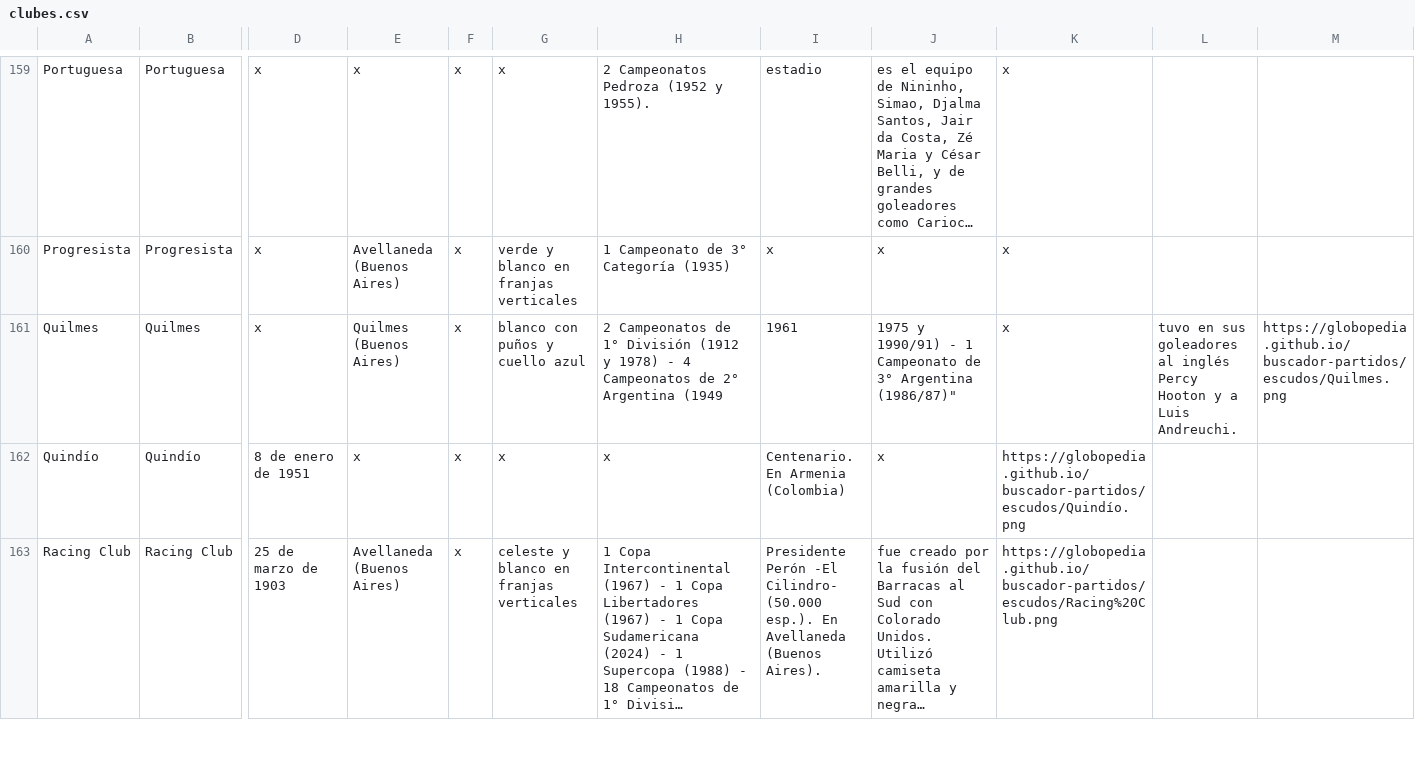
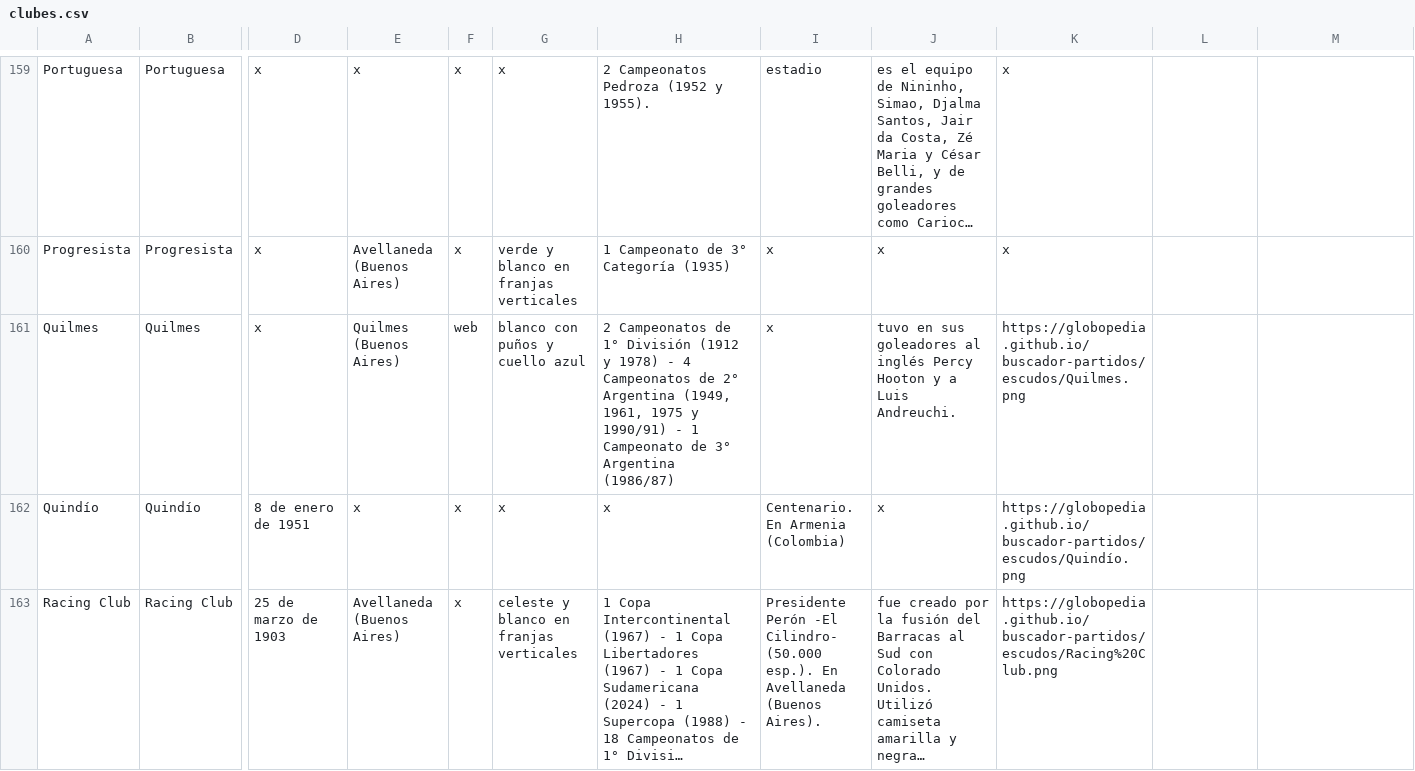
Before and after one commit to globopedia/Lubs, a CSV file: clubes.csv, drawn as a sheet; only a part is shown, gaps mark what is left out; long unchanged cells end in …; the diff names each change by its address in the sheet, - before the commit and + after, or states it on an @@ line.

Commit message:
Update clubes.csv

```diff
--- a/clubes.csv
+++ b/clubes.csv
-F161: x
+F161: web
-H161: …2° Argentina (1949
+H161: …2° Argentina (1949, 1961, 1975 y 1990/91) - 1 Campeonato de 3° Argentina (1986/87)
-I161: 1961
+I161: x
-J161: 1975 y 1990/91) - 1 Campeonato de 3° Argentina (1986/87)"
+J161: tuvo en sus goleadores al inglés Percy Hooton y a Luis Andreuchi.
-K161: x
+K161: https://globopedia.github.io/buscador-partidos/escudos/Quilmes.png
-L161: tuvo en sus goleadores al inglés Percy Hooton y a Luis Andreuchi.
+L161: (empty)
-M161: https://globopedia.github.io/buscador-partidos/escudos/Quilmes.png
+M161: (empty)
```
